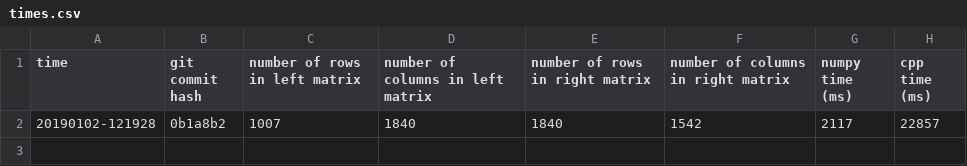
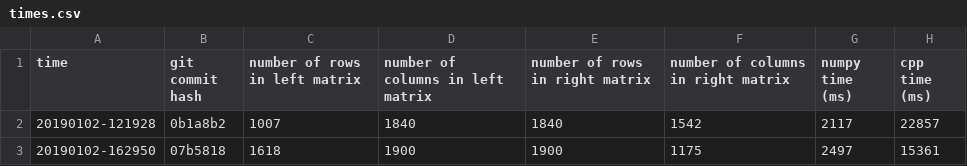
Before and after one commit to David-Durst/MatrixMultiplication, a CSV file: times.csv, drawn as a sheet; the diff names each change by its address in the sheet, - before the commit and + after, or states it on an @@ line.

```diff
--- a/times.csv
+++ b/times.csv
+row 3: 20190102-162950 | 07b5818 | 1618 | 1900 | 1900 | 1175 | 2497 | 15361
```
Also changed, not shown: 1 other file.
